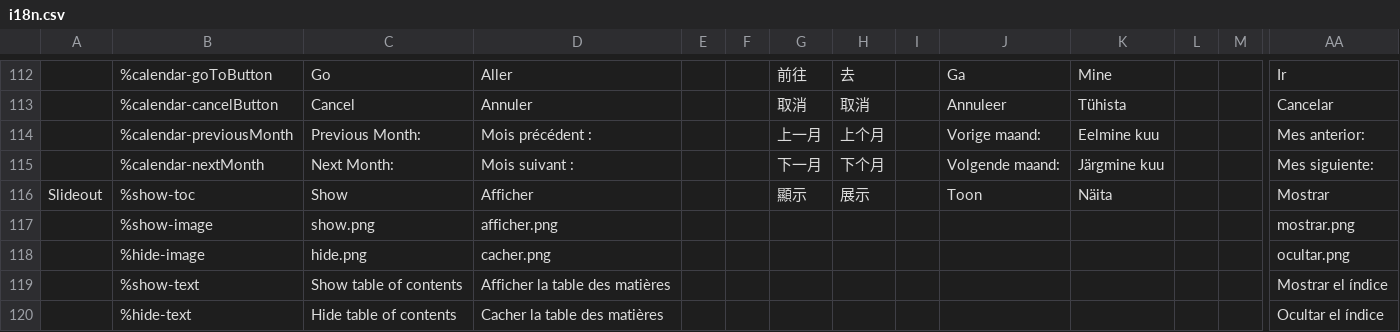
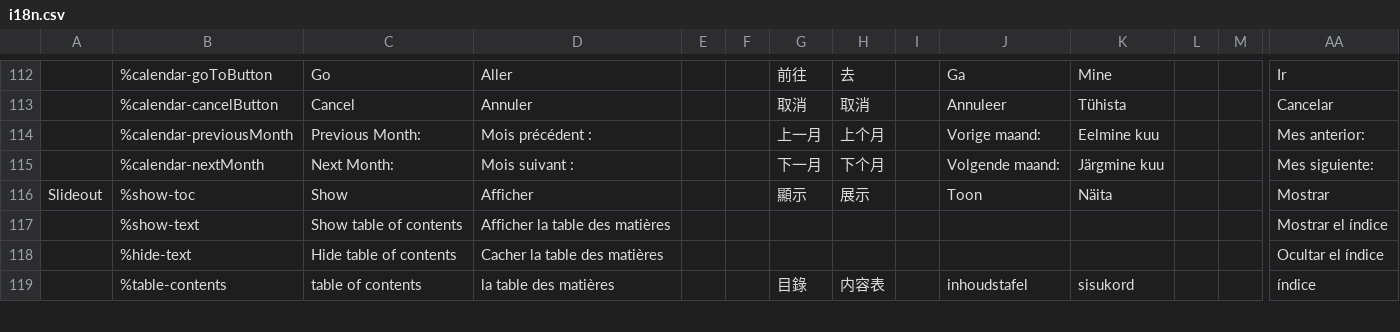
Before and after one commit to wet-boew/wet-boew, a CSV file: src/js/i18n/i18n.csv, drawn as a sheet; only a part is shown, gaps mark what is left out; the shorter side is filled out with more unchanged rows; rows hold the shown columns only; the diff names each change by its address in the sheet, - before the commit and + after, or states it on an @@ line.

Commit message:
Removed %show-image and %hide-image from i18n since no longer needed.

```diff
--- a/src/js/i18n/i18n.csv
+++ b/src/js/i18n/i18n.csv
-row 117:  | %show-image | show.png | afficher.png |  |  |  |  |  |  |  |  |  | mostrar.png
-row 118:  | %hide-image | hide.png | cacher.png |  |  |  |  |  |  |  |  |  | ocultar.png
```
Also changed, not shown: 1 other file.
